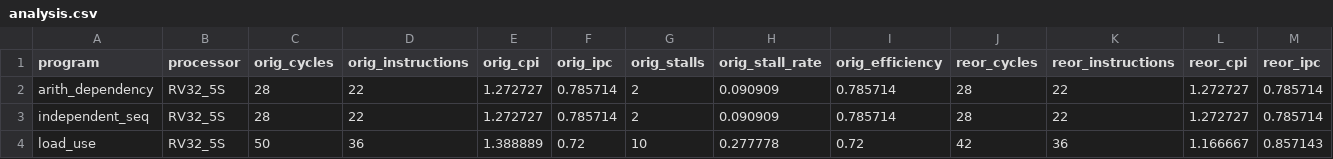
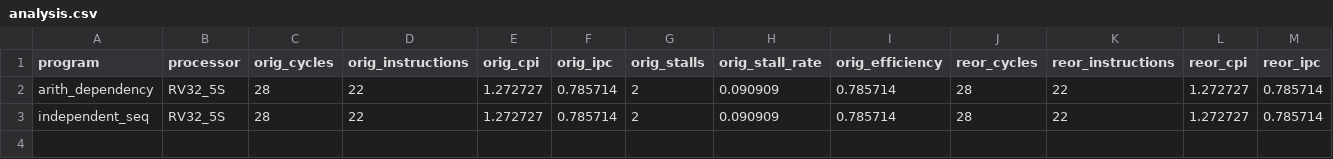
Before and after one commit to JVN321/coa-micro-project, a CSV file: test1/results/analysis.csv, drawn as a sheet; only a part is shown; rows hold the shown columns only; the diff names each change by its address in the sheet, - before the commit and + after, or states it on an @@ line.

Commit message:
delete: removed load use

```diff
--- a/test1/results/analysis.csv
+++ b/test1/results/analysis.csv
-row 4: load_use | RV32_5S | 50 | 36 | 1.388889 | 0.72 | 10 | 0.277778 | 0.72 | 42 | 36 | 1.166667 | 0.857143
```
Also changed, not shown: 4 other files.
